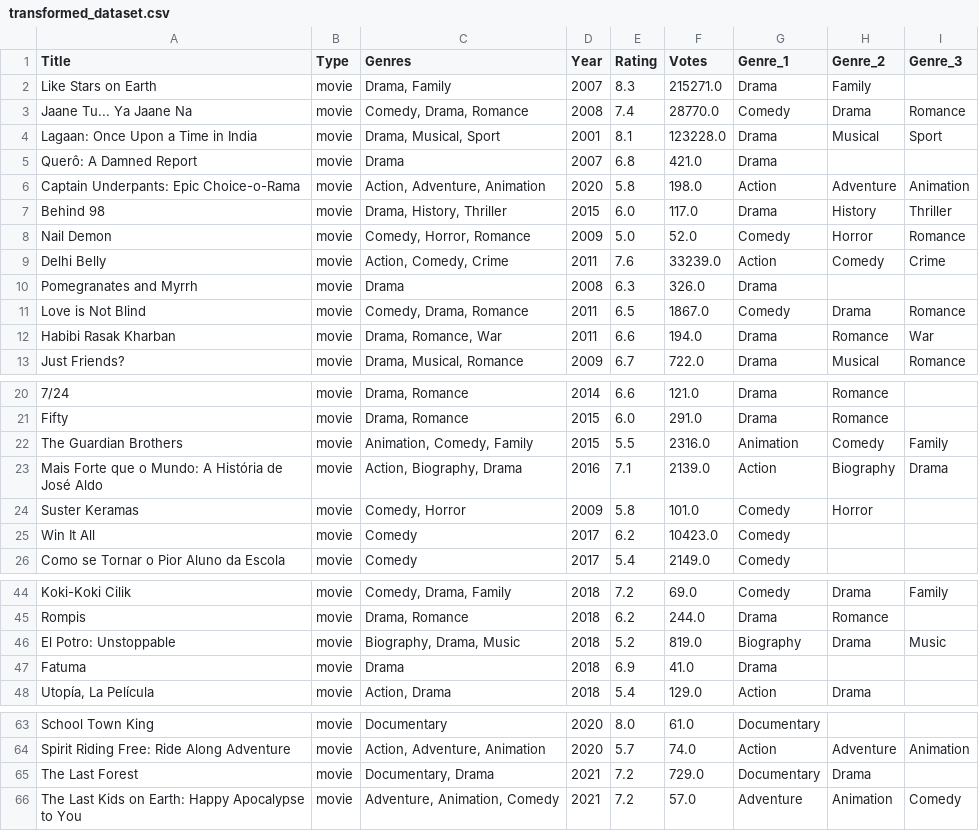
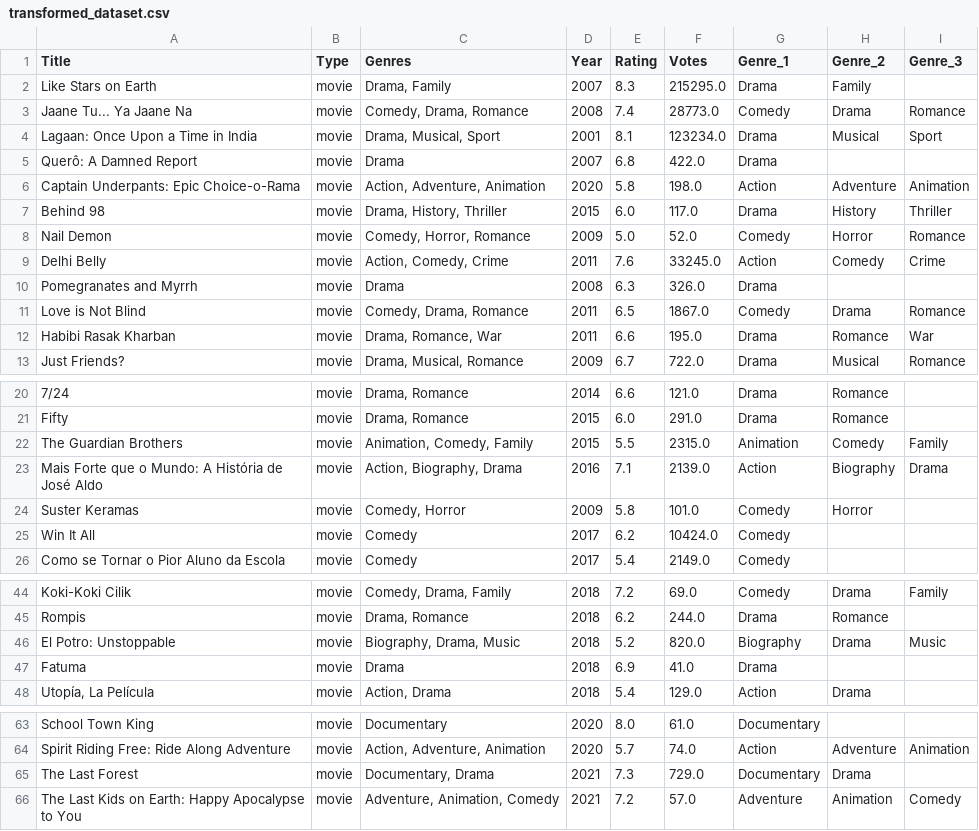
Before and after one commit to shashankreddy3k/Data-Automation, a CSV file: Data/transformed_dataset.csv, drawn as a sheet; only a part is shown, gaps mark what is left out; the diff covers the shown part only; the diff names each change by its address in the sheet, - before the commit and + after, or states it on an @@ line.

```diff
--- a/Data/transformed_dataset.csv
+++ b/Data/transformed_dataset.csv
-F2 (Votes): 215271.0
+F2 (Votes): 215295.0
-F3 (Votes): 28770.0
+F3 (Votes): 28773.0
-F4 (Votes): 123228.0
+F4 (Votes): 123234.0
-F5 (Votes): 421.0
+F5 (Votes): 422.0
-F9 (Votes): 33239.0
+F9 (Votes): 33245.0
-F12 (Votes): 194.0
+F12 (Votes): 195.0
-F22 (Votes): 2316.0
+F22 (Votes): 2315.0
-F25 (Votes): 10423.0
+F25 (Votes): 10424.0
-F46 (Votes): 819.0
+F46 (Votes): 820.0
-E65 (Rating): 7.2
+E65 (Rating): 7.3
```
Also changed, not shown: 11 edited cells elsewhere in this file, 1 other file.
